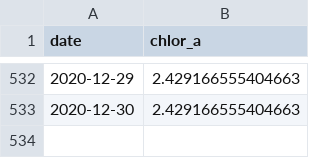
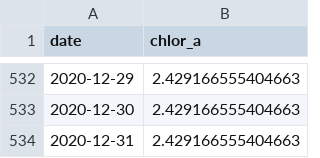
Before and after one commit to marinebon/p2p, a CSV file: data/chl/chl_cri-esmeralda.csv, drawn as a sheet; only a part is shown, gaps mark what is left out; the diff names each change by its address in the sheet, - before the commit and + after, or states it on an @@ line.

```diff
--- a/data/chl/chl_cri-esmeralda.csv
+++ b/data/chl/chl_cri-esmeralda.csv
+row 534: 2020-12-31 | 2.429166555404663
```
Also changed, not shown: 3 other files.
